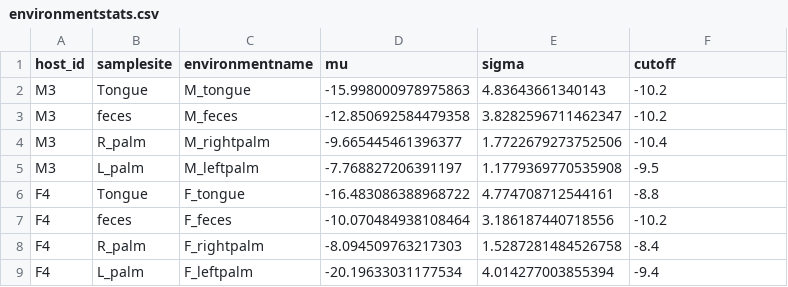
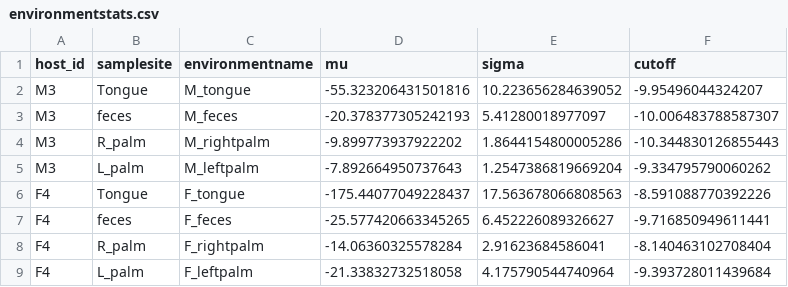
Before and after one commit to johannesnauta/macroecolaws, a CSV file: data/csv/longitudinal/environmentstats.csv, drawn as a sheet.

```diff
--- a/data/csv/longitudinal/environmentstats.csv
+++ b/data/csv/longitudinal/environmentstats.csv
@@ -1,9 +1,9 @@
 host_id, samplesite, environmentname, mu, sigma, cutoff
-M3, Tongue, M_tongue, -15.998000978975863, 4.83643661340143, -10.2
-M3, feces, M_feces, -12.850692584479358, 3.8282596711462347, -10.2
-M3, R_palm, M_rightpalm, -9.665445461396377, 1.7722679273752506, -10.4
-M3, L_palm, M_leftpalm, -7.768827206391197, 1.1779369770535908, -9.5
-F4, Tongue, F_tongue, -16.483086388968722, 4.774708712544161, -8.8
-F4, feces, F_feces, -10.070484938108464, 3.186187440718556, -10.2
-F4, R_palm, F_rightpalm, -8.094509763217303, 1.5287281484526758, -8.4
-F4, L_palm, F_leftpalm, -20.19633031177534, 4.014277003855394, -9.4
+M3, Tongue, M_tongue, -55.323206431501816, 10.223656284639052, -9.95496044324207
+M3, feces, M_feces, -20.378377305242193, 5.41280018977097, -10.006483788587307
+M3, R_palm, M_rightpalm, -9.899773937922202, 1.8644154800005286, -10.344830126855443
+M3, L_palm, M_leftpalm, -7.892664950737643, 1.2547386819669204, -9.334795790060262
+F4, Tongue, F_tongue, -175.44077049228437, 17.563678066808563, -8.591088770392226
+F4, feces, F_feces, -25.577420663345265, 6.452226089326627, -9.716850949611441
+F4, R_palm, F_rightpalm, -14.06360325578284, 2.91623684586041, -8.140463102708404
+F4, L_palm, F_leftpalm, -21.33832732518058, 4.175790544740964, -9.393728011439684
```
Also changed, not shown: 5 other files.
